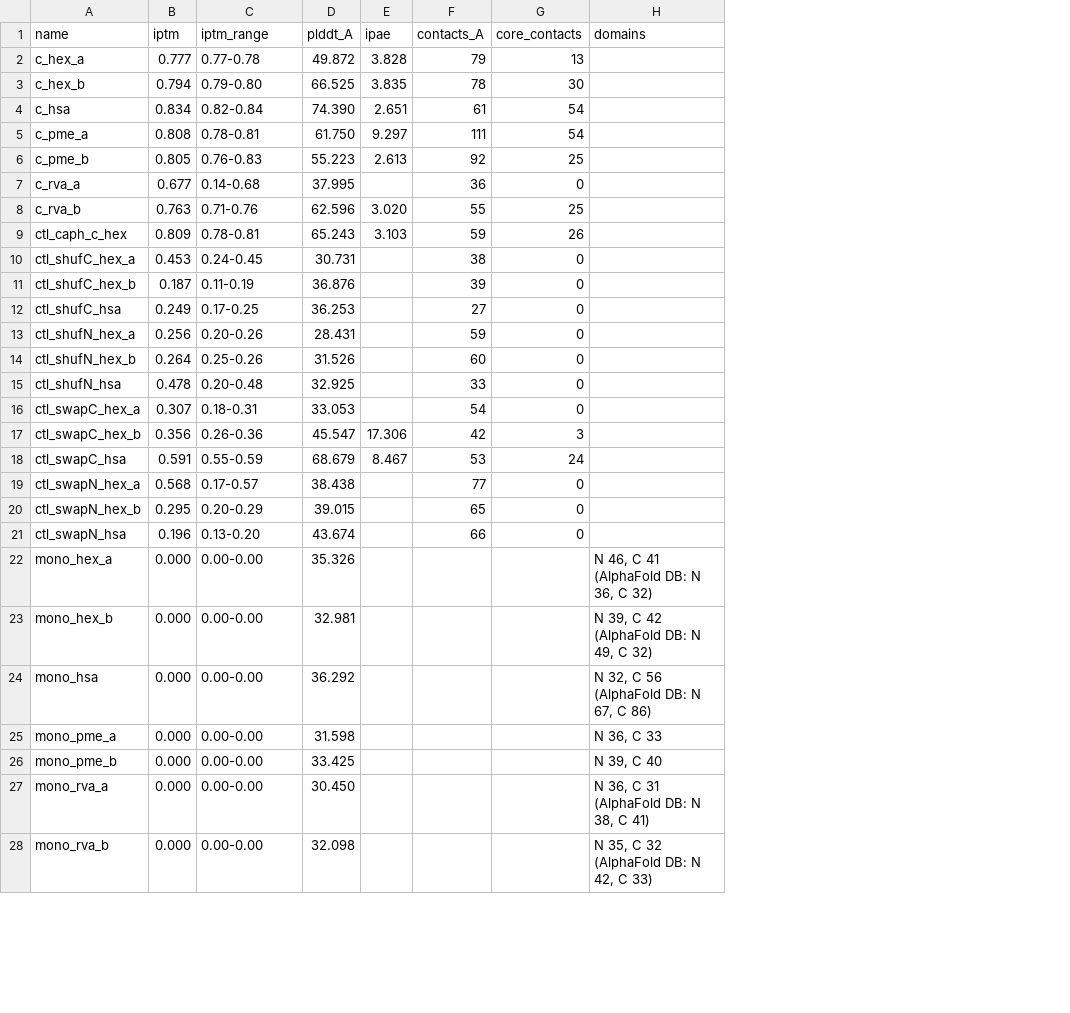
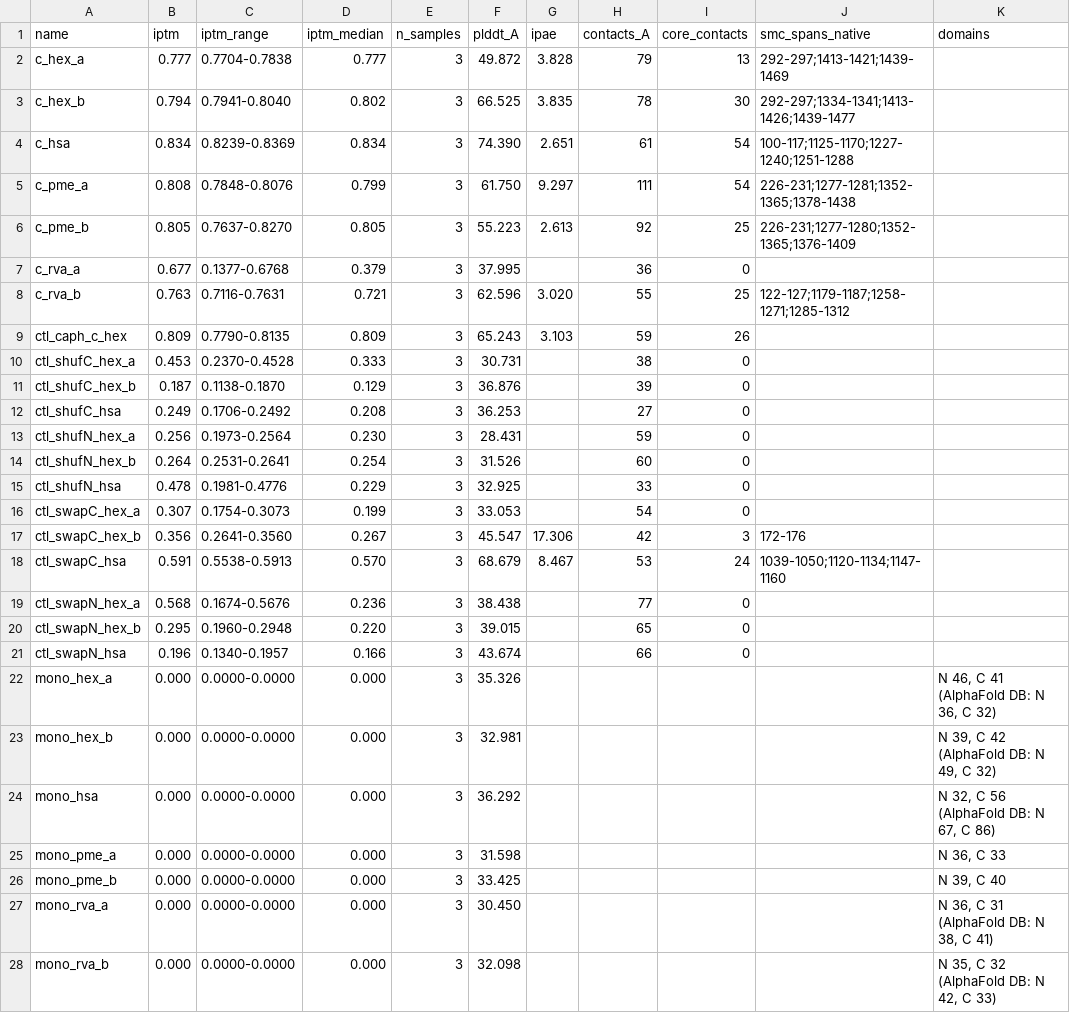
Before and after one commit to 0xmeowmeow/tardigrade-condensin-ii, a TSV file: data/derived/caph2_structure/summary.tsv, drawn as a sheet; only a part is shown; the diff covers the shown part only; the diff names each change by its address in the sheet, - before the commit and + after, or states it on an @@ line.

```diff
--- a/data/derived/caph2_structure/summary.tsv
+++ b/data/derived/caph2_structure/summary.tsv
+column D (iptm_median), rows 2-28: 0.777 | 0.802 | 0.834 | 0.799 | 0.805 | 0.379 | 0.721 | 0.809 | 0.333 | 0.129 | 0.208 | 0.230 | 0.254 | 0.229 | 0.199 | 0.267 | 0.570 | 0.236 | 0.220 | 0.166 | 0.000 | 0.000 | 0.000 | 0.000 | 0.000 | 0.000 | 0.000
+column E (n_samples), rows 2-28: all 3
+column J (smc_spans_native), rows 2-18: 292-297;1413-1421;1439-1469 | 292-297;1334-1341;1413-1426;1439-1477 | 100-117;1125-1170;1227-1240;1251-1288 | 226-231;1277-1281;1352-1365;1378-1438 | 226-231;1277-1280;1352-1365;1376-1409 |  | 122-127;1179-1187;1258-1271;1285-1312 |  |  |  |  |  |  |  |  | 172-176 | 1039-1050;1120-1134;1147-1160
-C2 (iptm_range): 0.77-0.78
+C2 (iptm_range): 0.7704-0.7838
-C3 (iptm_range): 0.79-0.80
+C3 (iptm_range): 0.7941-0.8040
-C4 (iptm_range): 0.82-0.84
+C4 (iptm_range): 0.8239-0.8369
-C5 (iptm_range): 0.78-0.81
+C5 (iptm_range): 0.7848-0.8076
-C6 (iptm_range): 0.76-0.83
+C6 (iptm_range): 0.7637-0.8270
-C7 (iptm_range): 0.14-0.68
+C7 (iptm_range): 0.1377-0.6768
-C8 (iptm_range): 0.71-0.76
+C8 (iptm_range): 0.7116-0.7631
-C9 (iptm_range): 0.78-0.81
+C9 (iptm_range): 0.7790-0.8135
-C10 (iptm_range): 0.24-0.45
+C10 (iptm_range): 0.2370-0.4528
-C11 (iptm_range): 0.11-0.19
+C11 (iptm_range): 0.1138-0.1870
-C12 (iptm_range): 0.17-0.25
+C12 (iptm_range): 0.1706-0.2492
-C13 (iptm_range): 0.20-0.26
+C13 (iptm_range): 0.1973-0.2564
-C14 (iptm_range): 0.25-0.26
+C14 (iptm_range): 0.2531-0.2641
-C15 (iptm_range): 0.20-0.48
+C15 (iptm_range): 0.1981-0.4776
-C16 (iptm_range): 0.18-0.31
+C16 (iptm_range): 0.1754-0.3073
-C17 (iptm_range): 0.26-0.36
+C17 (iptm_range): 0.2641-0.3560
-C18 (iptm_range): 0.55-0.59
+C18 (iptm_range): 0.5538-0.5913
-C19 (iptm_range): 0.17-0.57
+C19 (iptm_range): 0.1674-0.5676
-C20 (iptm_range): 0.20-0.29
+C20 (iptm_range): 0.1960-0.2948
-C21 (iptm_range): 0.13-0.20
+C21 (iptm_range): 0.1340-0.1957
-C22:C28 (iptm_range): 0.00-0.00
+C22:C28 (iptm_range): 0.0000-0.0000
```
Also changed, not shown: 7 edited cells elsewhere in this file, data/derived/caph2_structure/summary_n2.tsv, 3 other files.
